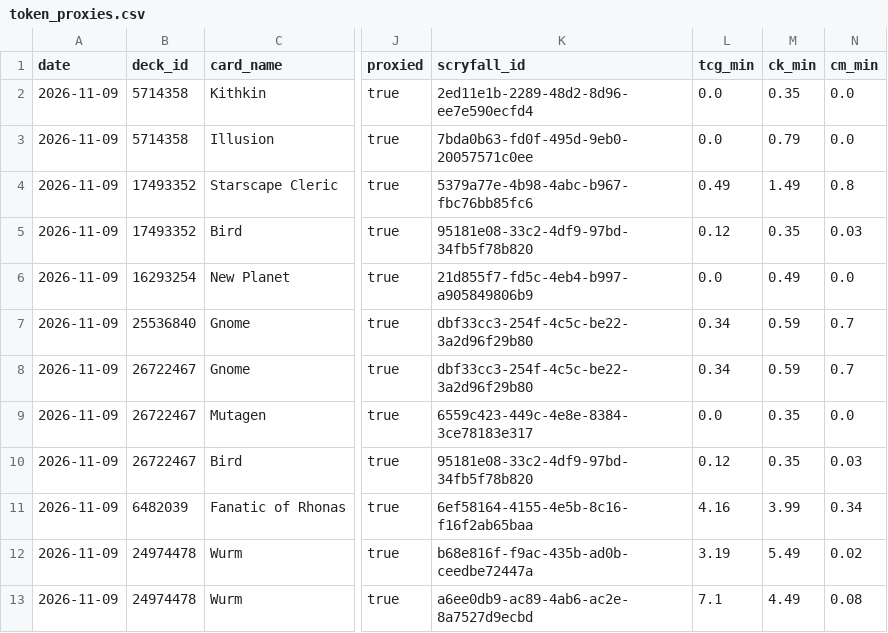
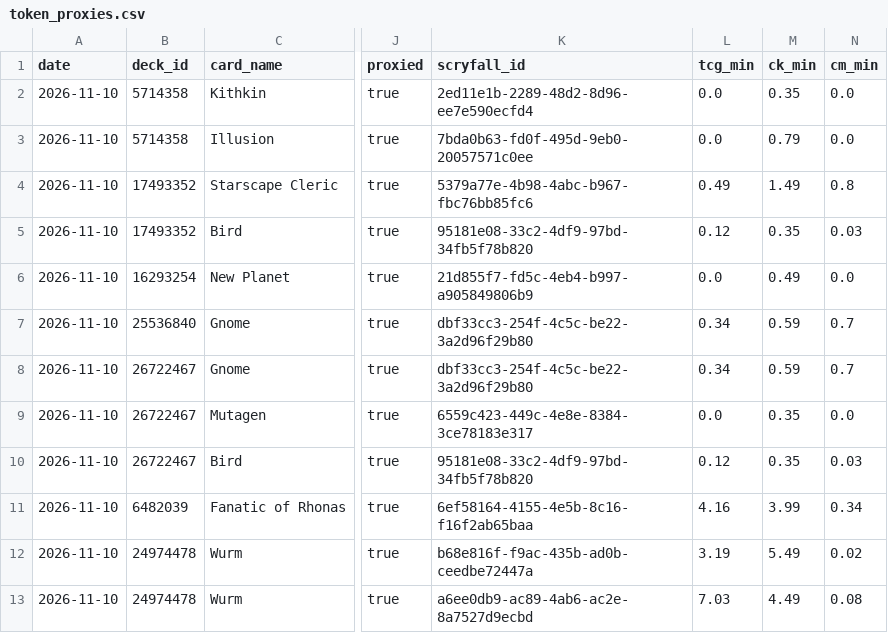
Before and after one commit to jimna-h/archidekt-snapshot, a CSV file: data/token_proxies.csv, drawn as a sheet; only a part is shown, gaps mark what is left out; the diff names each change by its address in the sheet, - before the commit and + after, or states it on an @@ line.

```diff
--- a/data/token_proxies.csv
+++ b/data/token_proxies.csv
-A2:A13 (date): 2026-11-09
+A2:A13 (date): 2026-11-10
-L13 (tcg_min): 7.1
+L13 (tcg_min): 7.03
```
Also changed, not shown: data/decks.csv, data/latest.csv, 2 other files.
